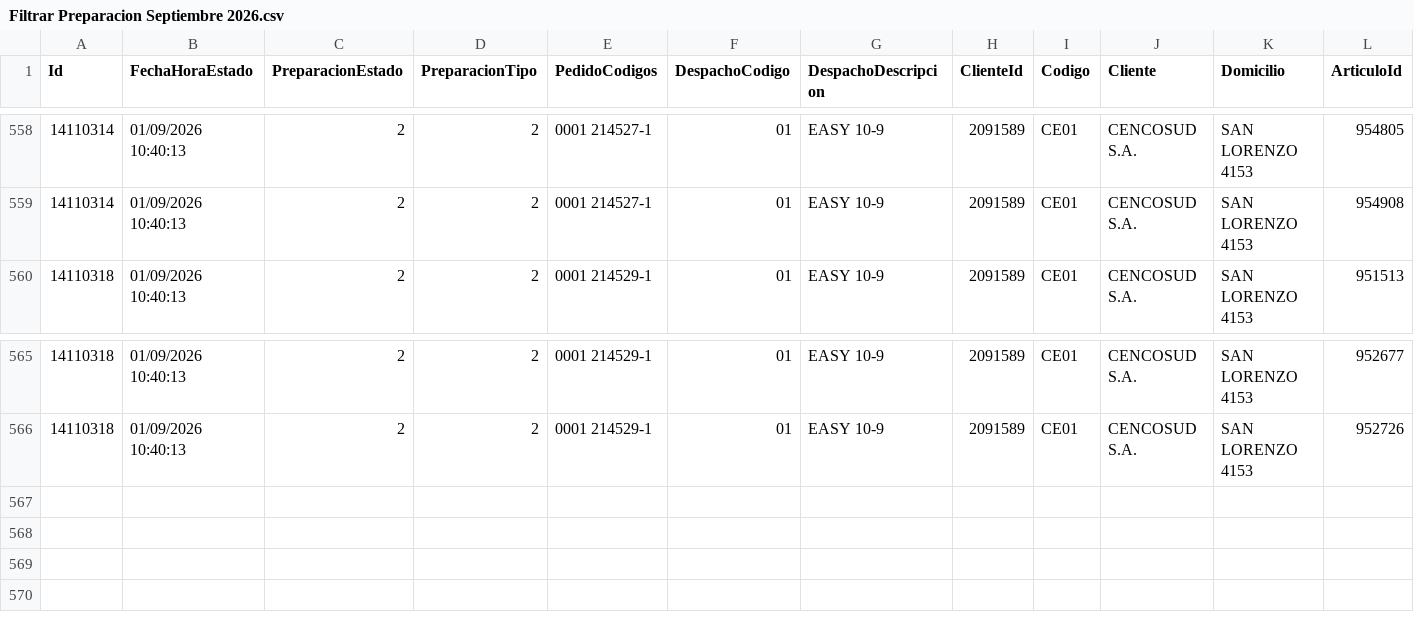
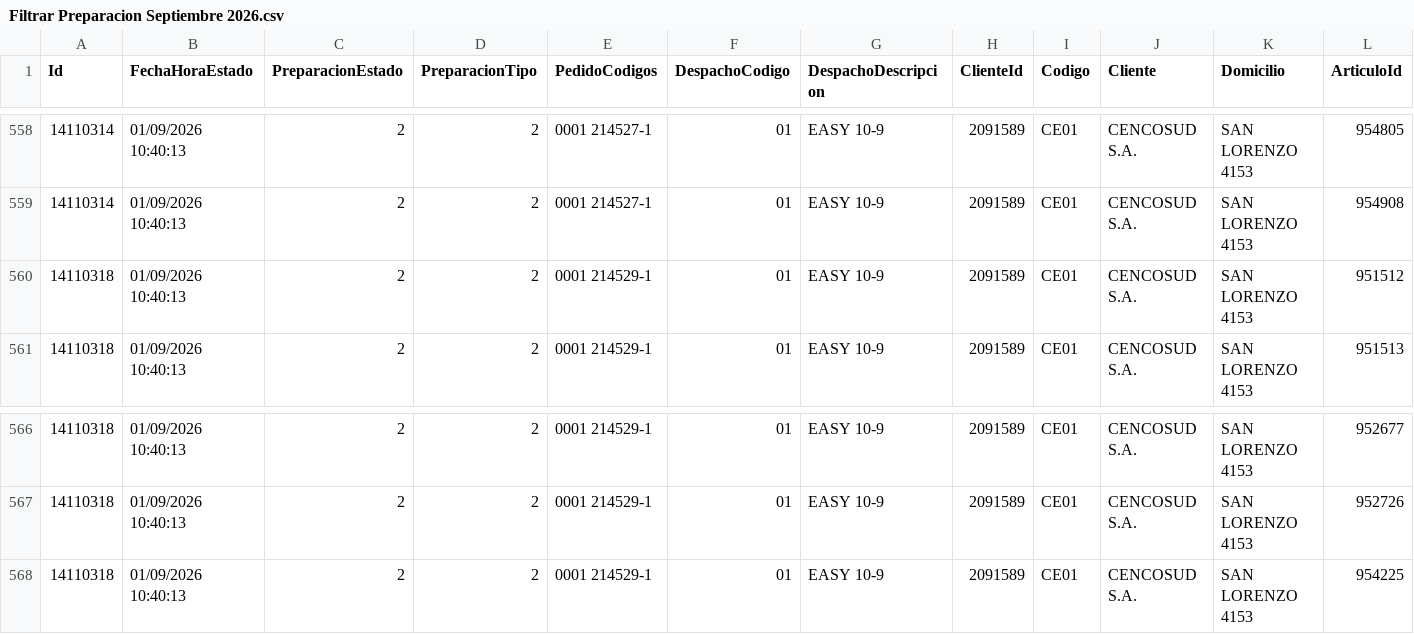
Before and after one commit to IvanGoyena/Logistica-Peirano, a CSV file: Data_WMS/Filtrar Preparacion Septiembre 2026.csv, drawn as a sheet; only a part is shown, gaps mark what is left out; rows hold the shown columns only; the diff names each change by its address in the sheet, - before the commit and + after, or states it on an @@ line.

Commit message:
Actualización automática WMS - Filtrar Preparacion - 01/09/2026 11:19:34

```diff
--- a/Data_WMS/Filtrar Preparacion Septiembre 2026.csv
+++ b/Data_WMS/Filtrar Preparacion Septiembre 2026.csv
+row 560: 14110318 | 01/09/2026 10:40:13 | 2 | 2 | 0001 214529-1 | 01 | EASY 10-9 | 2091589 | CE01 | CENCOSUD S.A. | SAN LORENZO 4153 | 951512
+row 568: 14110318 | 01/09/2026 10:40:13 | 2 | 2 | 0001 214529-1 | 01 | EASY 10-9 | 2091589 | CE01 | CENCOSUD S.A. | SAN LORENZO 4153 | 954225
```
